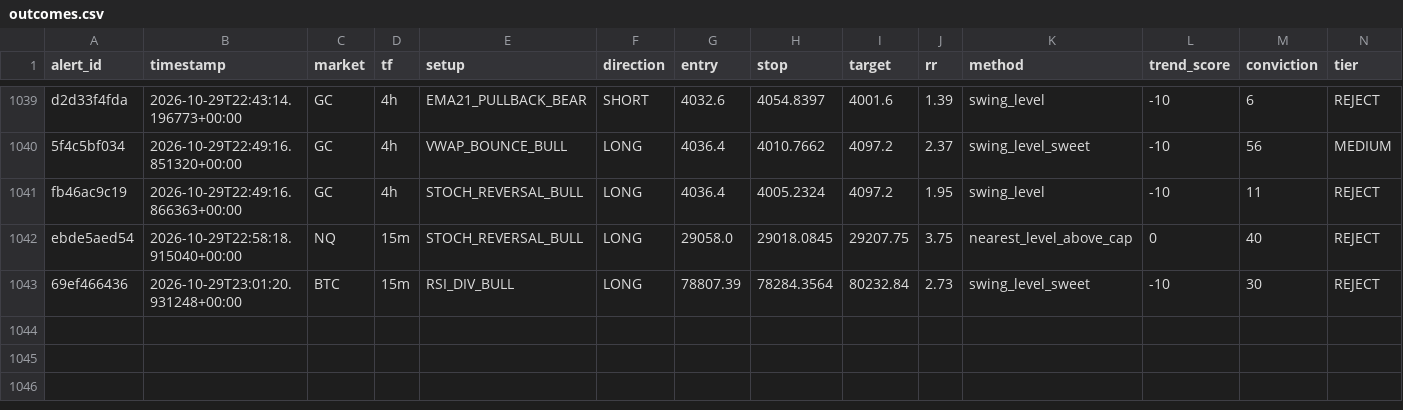
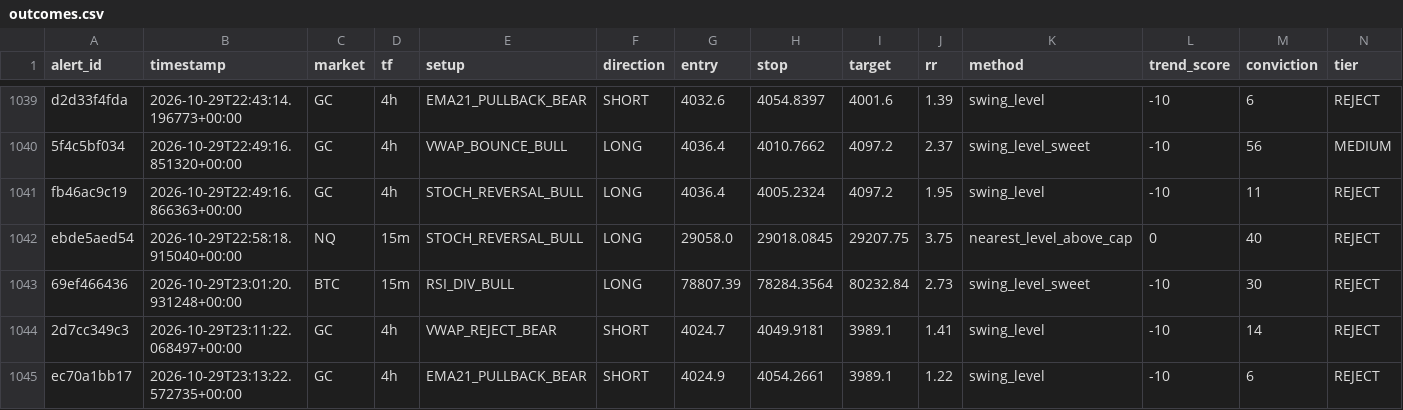
Before and after one commit to kdubsk1/bot, a CSV file: outcomes.csv, drawn as a sheet; only a part is shown, gaps mark what is left out; rows hold the shown columns only; the diff names each change by its address in the sheet, - before the commit and + after, or states it on an @@ line.

Commit message:
Ledger: 2026-10-29 23:20 UTC

```diff
--- a/outcomes.csv
+++ b/outcomes.csv
+row 1044: 2d7cc349c3 | 2026-10-29T23:11:22.068497+00:00 | GC | 4h | VWAP_REJECT_BEAR | SHORT | 4024.7 | 4049.9181 | 3989.1 | 1.41 | swing_level | -10 | 14 | REJECT
+row 1045: ec70a1bb17 | 2026-10-29T23:13:22.572735+00:00 | GC | 4h | EMA21_PULLBACK_BEAR | SHORT | 4024.9 | 4054.2661 | 3989.1 | 1.22 | swing_level | -10 | 6 | REJECT
```
